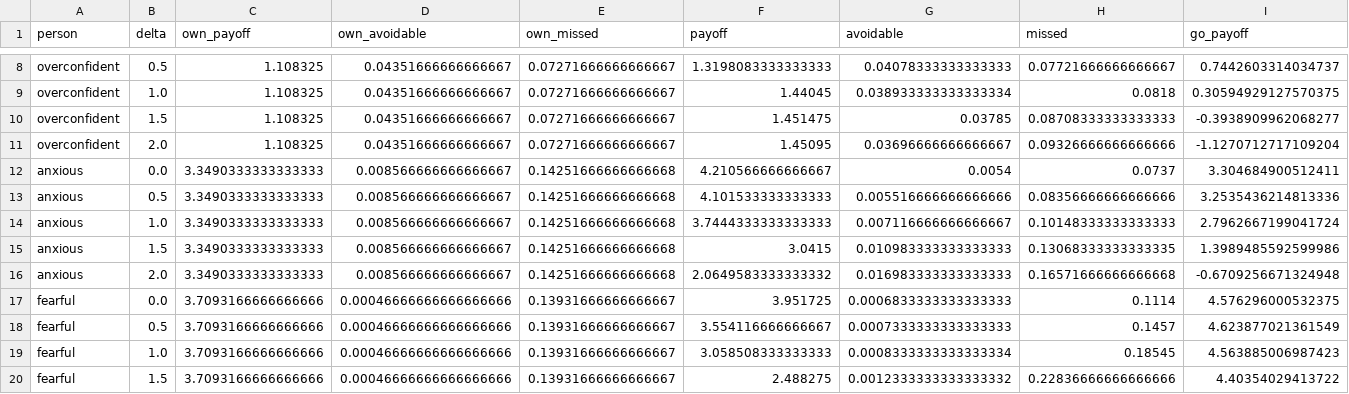
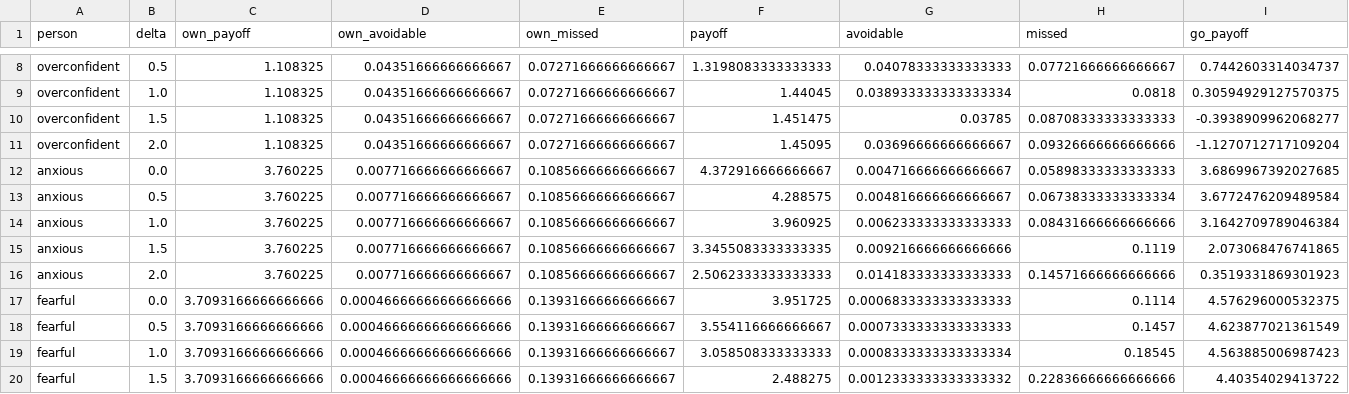
Before and after one commit to shijunzhe/oracle-interval, a CSV file: results/sG_evidence.csv, drawn as a sheet; only a part is shown, gaps mark what is left out; removed rows and columns are numbered as before the commit, all else as after; rows hold the shown columns only; the diff names each change by its address in the sheet, - before the commit and + after, or states it on an @@ line.

```diff
--- a/results/sG_evidence.csv
+++ b/results/sG_evidence.csv
-row 12: anxious | 0.0 | 3.3490333333333333 | 0.008566666666666667 | 0.14251666666666668 | 4.210566666666667 | 0.0054 | 0.0737 | 3.304684900512411
-row 13: anxious | 0.5 | 3.3490333333333333 | 0.008566666666666667 | 0.14251666666666668 | 4.101533333333333 | 0.005516666666666666 | 0.08356666666666666 | 3.2535436214813336
-row 14: anxious | 1.0 | 3.3490333333333333 | 0.008566666666666667 | 0.14251666666666668 | 3.7444333333333333 | 0.007116666666666667 | 0.10148333333333333 | 2.7962667199041724
-row 15: anxious | 1.5 | 3.3490333333333333 | 0.008566666666666667 | 0.14251666666666668 | 3.0415 | 0.010983333333333333 | 0.13068333333333335 | 1.3989485592599986
-row 16: anxious | 2.0 | 3.3490333333333333 | 0.008566666666666667 | 0.14251666666666668 | 2.0649583333333332 | 0.016983333333333333 | 0.16571666666666668 | -0.6709256671324948
+row 12: anxious | 0.0 | 3.760225 | 0.007716666666666667 | 0.10856666666666667 | 4.372916666666667 | 0.004716666666666667 | 0.05898333333333333 | 3.6869967392027685
+row 13: anxious | 0.5 | 3.760225 | 0.007716666666666667 | 0.10856666666666667 | 4.288575 | 0.004816666666666667 | 0.06738333333333334 | 3.6772476209489584
+row 14: anxious | 1.0 | 3.760225 | 0.007716666666666667 | 0.10856666666666667 | 3.960925 | 0.006233333333333333 | 0.08431666666666666 | 3.1642709789046384
+row 15: anxious | 1.5 | 3.760225 | 0.007716666666666667 | 0.10856666666666667 | 3.3455083333333335 | 0.009216666666666666 | 0.1119 | 2.073068476741865
+row 16: anxious | 2.0 | 3.760225 | 0.007716666666666667 | 0.10856666666666667 | 2.5062333333333333 | 0.014183333333333333 | 0.14571666666666666 | 0.3519331869301923
```
Also changed, not shown: results/sA_stakes.csv, results/sF_pressure.csv, 25 other files.
